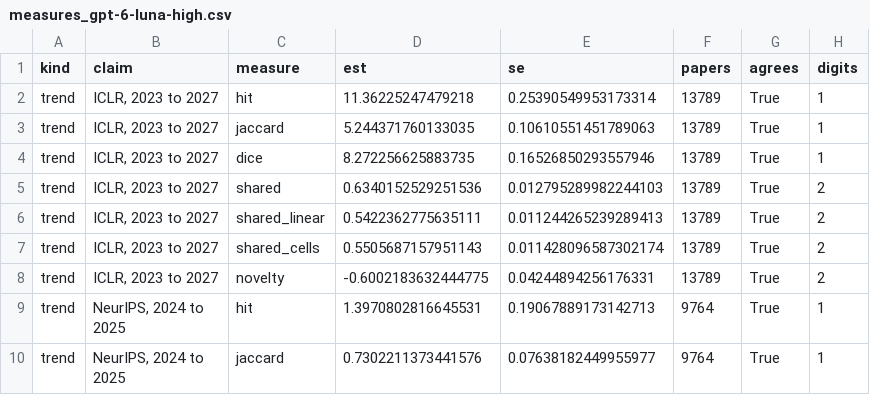
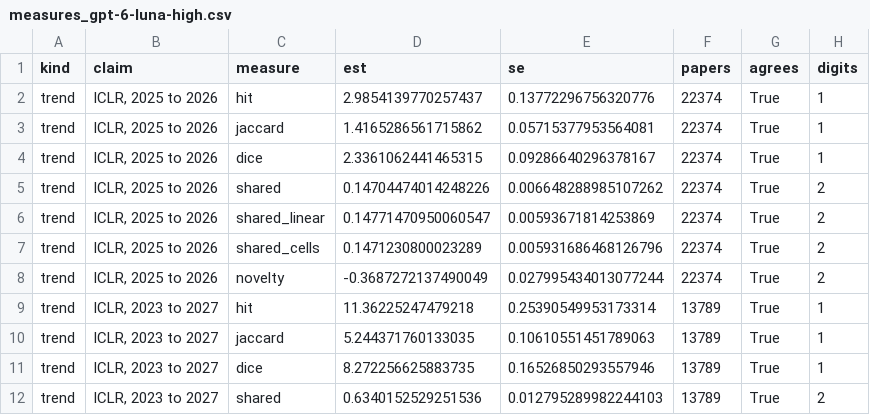
Before and after one commit to IlyaGusev/twicetold, a CSV file: reports/overlap/measures_gpt-6-luna-high.csv, drawn as a sheet; only a part is shown; the shorter side is filled out with more unchanged rows.

```diff
--- a/reports/overlap/measures_gpt-6-luna-high.csv
+++ b/reports/overlap/measures_gpt-6-luna-high.csv
@@ -1,2 +1,9 @@
 kind,claim,measure,est,se,papers,agrees,digits
+trend,"ICLR, 2025 to 2026",hit,2.9854139770257437,0.13772296756320776,22374,True,1
+trend,"ICLR, 2025 to 2026",jaccard,1.4165286561715862,0.05715377953564081,22374,True,1
+trend,"ICLR, 2025 to 2026",dice,2.3361062441465315,0.09286640296378167,22374,True,1
+trend,"ICLR, 2025 to 2026",shared,0.14704474014248226,0.006648288985107262,22374,True,2
+trend,"ICLR, 2025 to 2026",shared_linear,0.14771470950060547,0.00593671814253869,22374,True,2
+trend,"ICLR, 2025 to 2026",shared_cells,0.1471230800023289,0.005931686468126796,22374,True,2
+trend,"ICLR, 2025 to 2026",novelty,-0.3687272137490049,0.027995434013077244,22374,True,2
 trend,"ICLR, 2023 to 2027",hit,11.36225247479218,0.25390549953173314,13789,True,1
```
Also changed, not shown: reports/overlap/category_shift_gpt-6-luna-high.csv, reports/overlap/paper_numbers_gpt-6-luna-high.csv, 17 other files.
